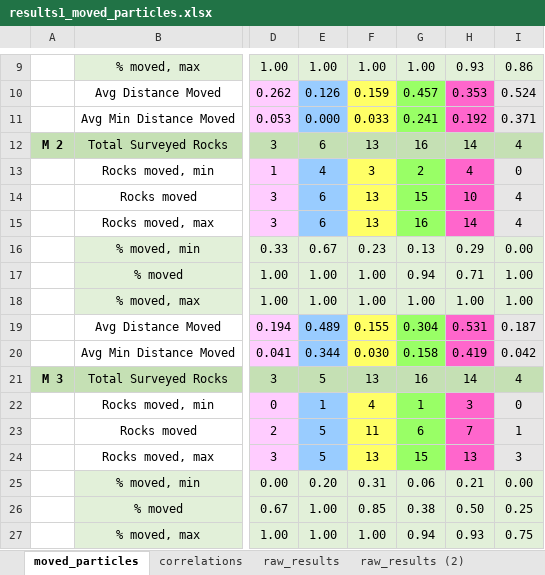
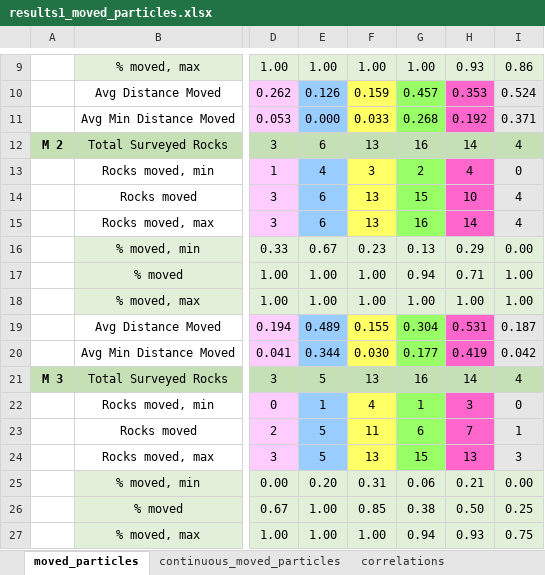
Before and after one commit to nicole-hucke/RFID_tracers, an Excel workbook: particle_movement/results1_moved_particles.xlsx, sheet moved_particles, drawn as a sheet; only a part is shown, gaps mark what is left out; values as stored, in another font and other column widths than the file's, no borders; charts and pictures not drawn; the diff names each change by its address in the sheet, - before the commit and + after, or states it on an @@ line.

Commit message:
tracer particle cointinuity

```diff
--- a/particle_movement/results1_moved_particles.xlsx (sheet moved_particles)
+++ b/particle_movement/results1_moved_particles.xlsx (sheet moved_particles)
+sheet tab: continuous_moved_particles
-G11: 0.241
+G11: 0.268
-G20: 0.158
+G20: 0.177
```
Also changed, not shown: sheet raw_results (2).
